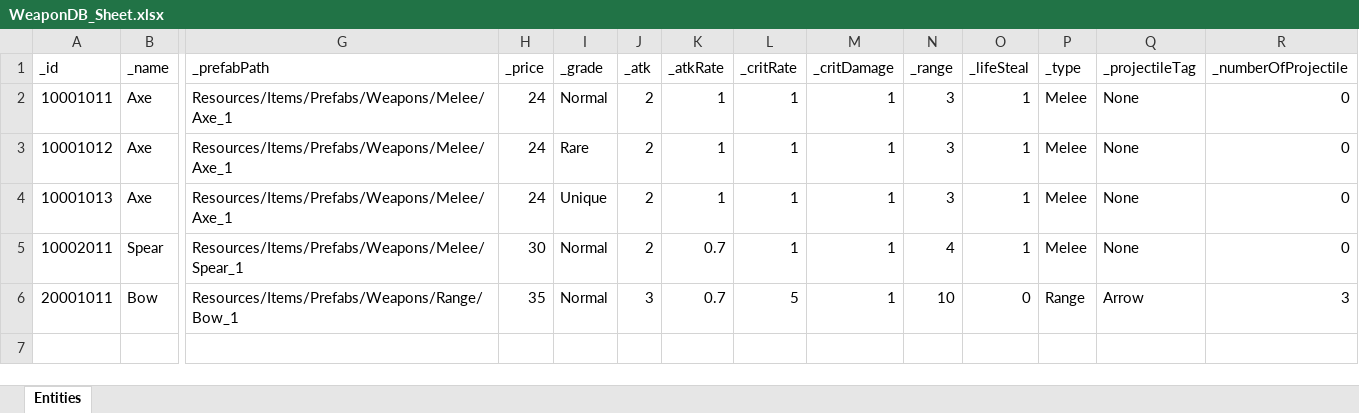
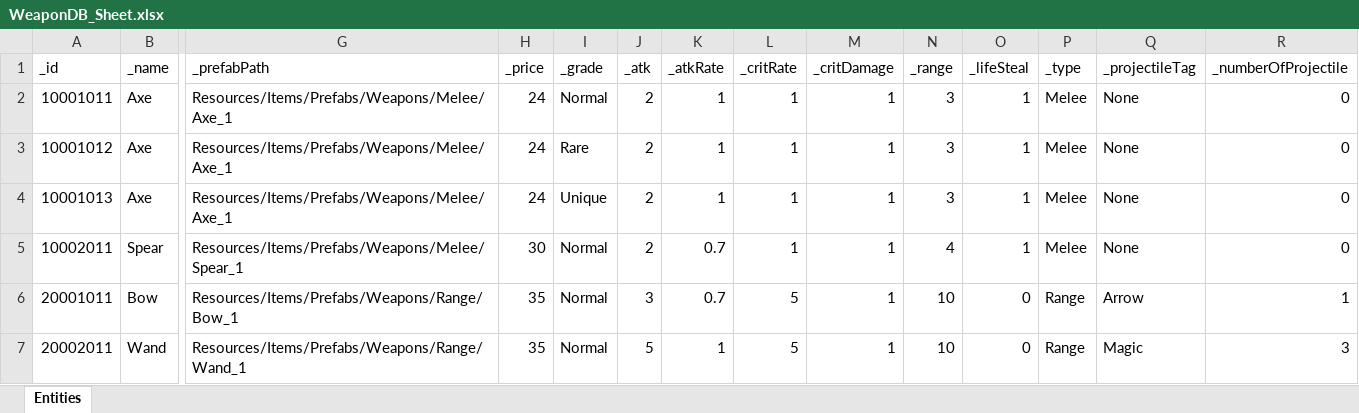
Before and after one commit to GGB97/Sisyphus_Mirror, an Excel workbook: Assets/Excel/Items/WeaponDB_Sheet.xlsx, sheet Entities, drawn as a sheet; only a part is shown, gaps mark what is left out; values as stored, in another font and other column widths than the file's, no borders; rows hold the shown columns only; the diff names each change by its address in the sheet, - before the commit and + after, or states it on an @@ line.

```diff
--- a/Assets/Excel/Items/WeaponDB_Sheet.xlsx (sheet Entities)
+++ b/Assets/Excel/Items/WeaponDB_Sheet.xlsx (sheet Entities)
-R6 (_numberOfProjectile): 3
+R6 (_numberOfProjectile): 1
+row 7: 20002011 | Wand | Resources/Items/Prefabs/Weapons/Range/Wand_1 | 35 | Normal | 5 | 1 | 5 | 1 | 10 | 0 | Range | Magic | 3
```
Also changed, not shown: 14 other files.
